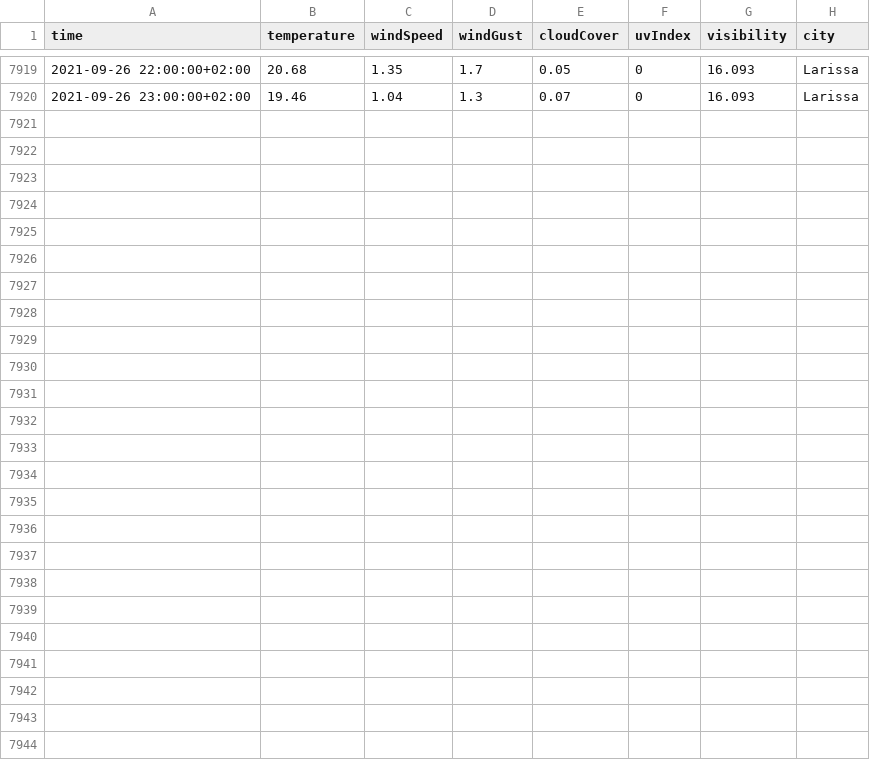
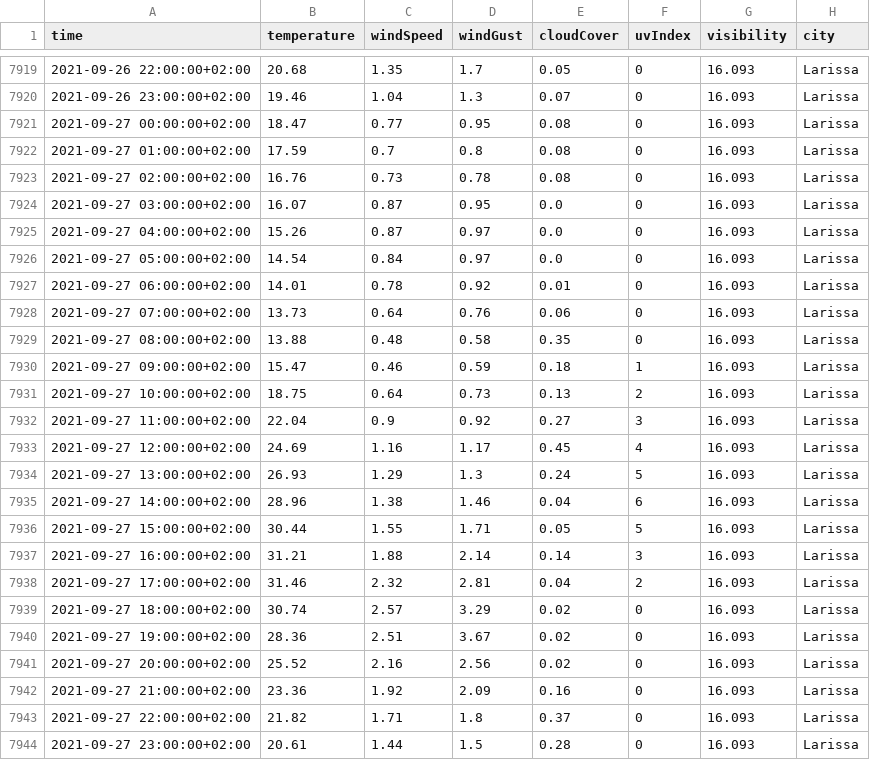
Before and after one commit to ThanosPourikis/Thesis, a CSV file: datasets/weather_data/Larissa.csv, drawn as a sheet; only a part is shown, gaps mark what is left out; the diff names each change by its address in the sheet, - before the commit and + after, or states it on an @@ line.

```diff
--- a/datasets/weather_data/Larissa.csv
+++ b/datasets/weather_data/Larissa.csv
+row 7921: 2021-09-27 00:00:00+02:00 | 18.47 | 0.77 | 0.95 | 0.08 | 0 | 16.093 | Larissa
+row 7922: 2021-09-27 01:00:00+02:00 | 17.59 | 0.7 | 0.8 | 0.08 | 0 | 16.093 | Larissa
+row 7923: 2021-09-27 02:00:00+02:00 | 16.76 | 0.73 | 0.78 | 0.08 | 0 | 16.093 | Larissa
+row 7924: 2021-09-27 03:00:00+02:00 | 16.07 | 0.87 | 0.95 | 0.0 | 0 | 16.093 | Larissa
+row 7925: 2021-09-27 04:00:00+02:00 | 15.26 | 0.87 | 0.97 | 0.0 | 0 | 16.093 | Larissa
+row 7926: 2021-09-27 05:00:00+02:00 | 14.54 | 0.84 | 0.97 | 0.0 | 0 | 16.093 | Larissa
+row 7927: 2021-09-27 06:00:00+02:00 | 14.01 | 0.78 | 0.92 | 0.01 | 0 | 16.093 | Larissa
+row 7928: 2021-09-27 07:00:00+02:00 | 13.73 | 0.64 | 0.76 | 0.06 | 0 | 16.093 | Larissa
+row 7929: 2021-09-27 08:00:00+02:00 | 13.88 | 0.48 | 0.58 | 0.35 | 0 | 16.093 | Larissa
+row 7930: 2021-09-27 09:00:00+02:00 | 15.47 | 0.46 | 0.59 | 0.18 | 1 | 16.093 | Larissa
+row 7931: 2021-09-27 10:00:00+02:00 | 18.75 | 0.64 | 0.73 | 0.13 | 2 | 16.093 | Larissa
+row 7932: 2021-09-27 11:00:00+02:00 | 22.04 | 0.9 | 0.92 | 0.27 | 3 | 16.093 | Larissa
+row 7933: 2021-09-27 12:00:00+02:00 | 24.69 | 1.16 | 1.17 | 0.45 | 4 | 16.093 | Larissa
+row 7934: 2021-09-27 13:00:00+02:00 | 26.93 | 1.29 | 1.3 | 0.24 | 5 | 16.093 | Larissa
+row 7935: 2021-09-27 14:00:00+02:00 | 28.96 | 1.38 | 1.46 | 0.04 | 6 | 16.093 | Larissa
+row 7936: 2021-09-27 15:00:00+02:00 | 30.44 | 1.55 | 1.71 | 0.05 | 5 | 16.093 | Larissa
+row 7937: 2021-09-27 16:00:00+02:00 | 31.21 | 1.88 | 2.14 | 0.14 | 3 | 16.093 | Larissa
+row 7938: 2021-09-27 17:00:00+02:00 | 31.46 | 2.32 | 2.81 | 0.04 | 2 | 16.093 | Larissa
+row 7939: 2021-09-27 18:00:00+02:00 | 30.74 | 2.57 | 3.29 | 0.02 | 0 | 16.093 | Larissa
+row 7940: 2021-09-27 19:00:00+02:00 | 28.36 | 2.51 | 3.67 | 0.02 | 0 | 16.093 | Larissa
+row 7941: 2021-09-27 20:00:00+02:00 | 25.52 | 2.16 | 2.56 | 0.02 | 0 | 16.093 | Larissa
+row 7942: 2021-09-27 21:00:00+02:00 | 23.36 | 1.92 | 2.09 | 0.16 | 0 | 16.093 | Larissa
+row 7943: 2021-09-27 22:00:00+02:00 | 21.82 | 1.71 | 1.8 | 0.37 | 0 | 16.093 | Larissa
+row 7944: 2021-09-27 23:00:00+02:00 | 20.61 | 1.44 | 1.5 | 0.28 | 0 | 16.093 | Larissa
```
Also changed, not shown: datasets/weather_data/Athens.csv, datasets/weather_data/Hraklio.csv, 12 other files.
